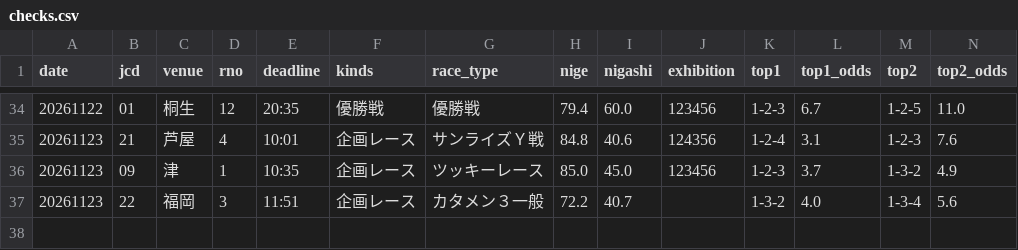
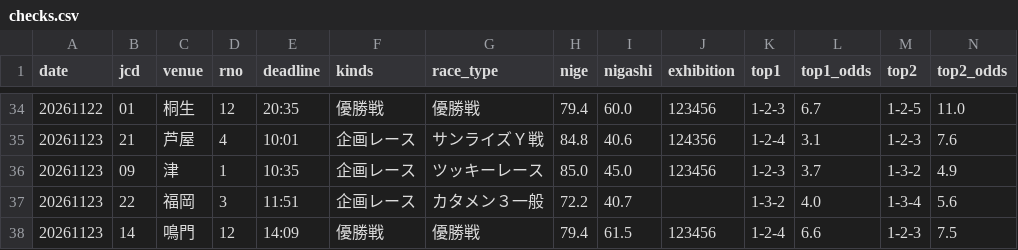
Before and after one commit to formulaonewinred-bli/bote-tuchi, a CSV file: data/checks.csv, drawn as a sheet; only a part is shown, gaps mark what is left out; rows hold the shown columns only; the diff names each change by its address in the sheet, - before the commit and + after, or states it on an @@ line.

```diff
--- a/data/checks.csv
+++ b/data/checks.csv
+row 38: 20261123 | 14 | 鳴門 | 12 | 14:09 | 優勝戦 | 優勝戦 | 79.4 | 61.5 | 123456 | 1-2-4 | 6.6 | 1-2-3 | 7.5
```
Also changed, not shown: 1 other file.
